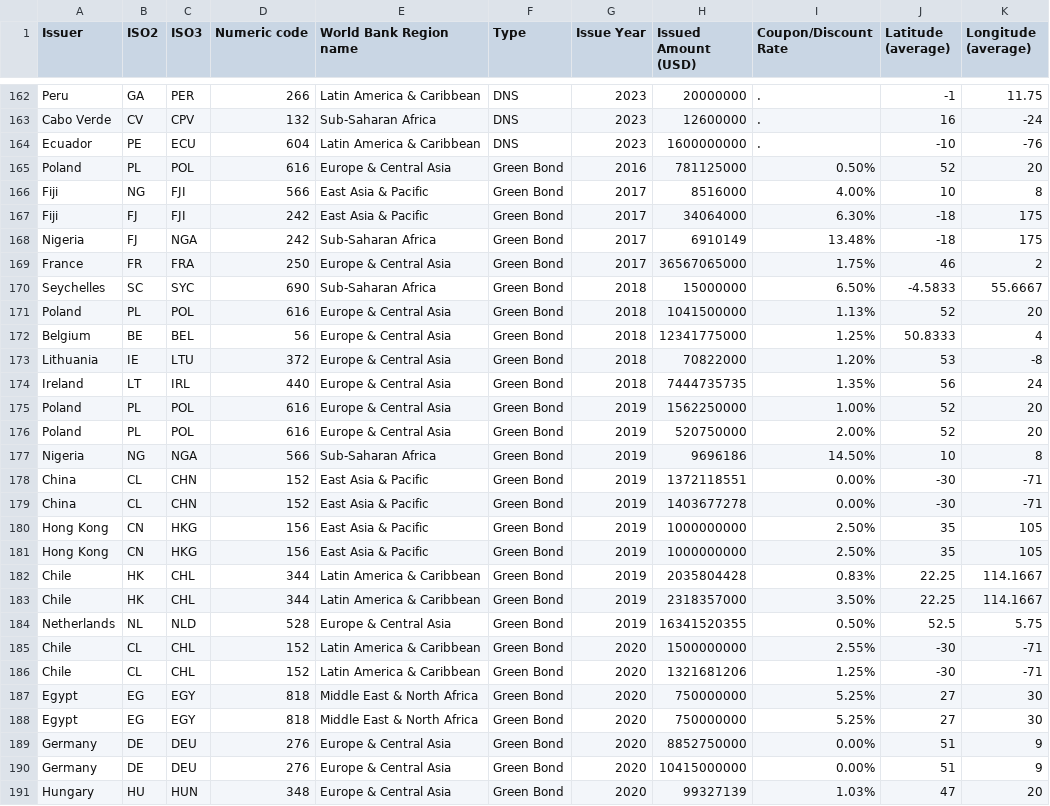
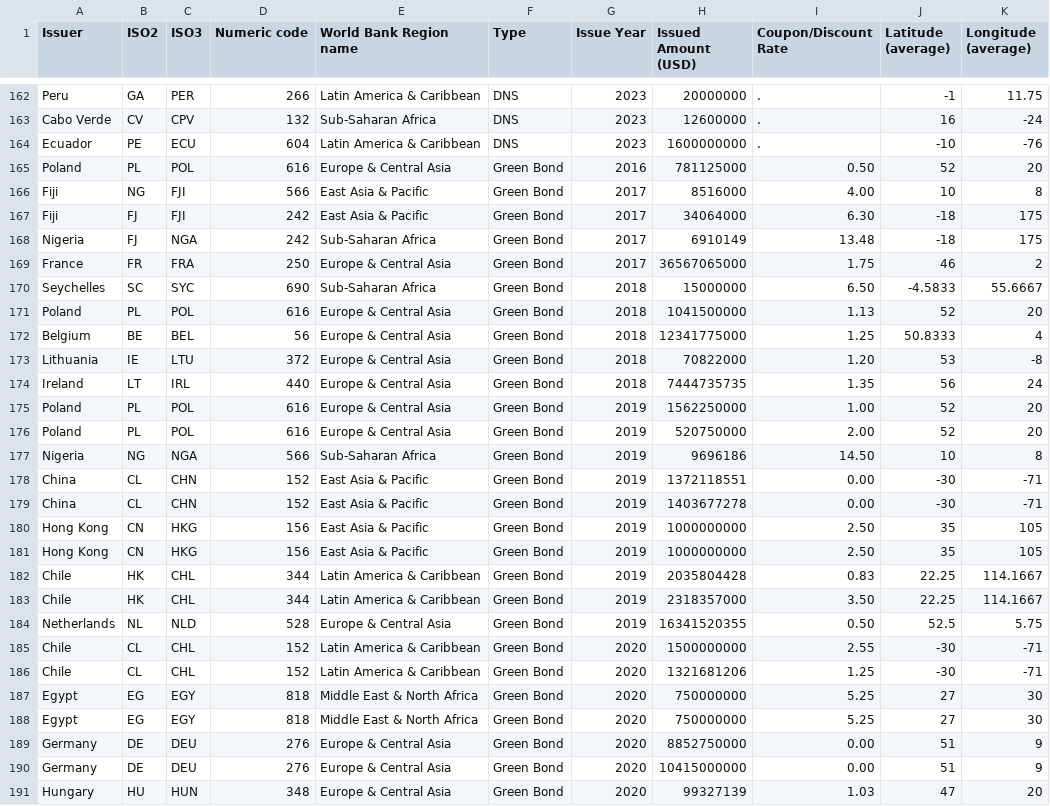
Before and after one commit to mteguhariyanto/mteguhariyanto.github.io, a CSV file: Green.csv, drawn as a sheet; only a part is shown, gaps mark what is left out; the diff covers the shown part only.

Commit message:
Update Green.csv

```diff
--- a/Green.csv
+++ b/Green.csv
@@ -164,28 +164,28 @@ Cabo Verde,CV,CPV,132,Sub-Saharan Africa,DNS,2023,12600000,.,16,-24
 Ecuador,PE,ECU,604,Latin America & Caribbean,DNS,2023,1600000000,.,-10,-76
-Poland,PL,POL,616,Europe & Central Asia,Green Bond,2016,781125000,0.50%,52,20
-Fiji,NG,FJI,566,East Asia & Pacific,Green Bond,2017,8516000,4.00%,10,8
-Fiji,FJ,FJI,242,East Asia & Pacific,Green Bond,2017,34064000,6.30%,-18,175
-Nigeria,FJ,NGA,242,Sub-Saharan Africa,Green Bond,2017,6910149,13.48%,-18,175
-France,FR,FRA,250,Europe & Central Asia,Green Bond,2017,36567065000,1.75%,46,2
-Seychelles,SC,SYC,690,Sub-Saharan Africa,Green Bond,2018,15000000,6.50%,-4.5833,55.6667
-Poland,PL,POL,616,Europe & Central Asia,Green Bond,2018,1041500000,1.13%,52,20
-Belgium,BE,BEL,56,Europe & Central Asia,Green Bond,2018,12341775000,1.25%,50.8333,4
-Lithuania,IE,LTU,372,Europe & Central Asia,Green Bond,2018,70822000,1.20%,53,-8
-Ireland,LT,IRL,440,Europe & Central Asia,Green Bond,2018,7444735735,1.35%,56,24
-Poland,PL,POL,616,Europe & Central Asia,Green Bond,2019,1562250000,1.00%,52,20
-Poland,PL,POL,616,Europe & Central Asia,Green Bond,2019,520750000,2.00%,52,20
-Nigeria,NG,NGA,566,Sub-Saharan Africa,Green Bond,2019,9696186,14.50%,10,8
-China,CL,CHN,152,East Asia & Pacific,Green Bond,2019,1372118551,0.00%,-30,-71
-China,CL,CHN,152,East Asia & Pacific,Green Bond,2019,1403677278,0.00%,-30,-71
-Hong Kong,CN,HKG,156,East Asia & Pacific,Green Bond,2019,1000000000,2.50%,35,105
-Hong Kong,CN,HKG,156,East Asia & Pacific,Green Bond,2019,1000000000,2.50%,35,105
-Chile,HK,CHL,344,Latin America & Caribbean,Green Bond,2019,2035804428,0.83%,22.25,114.1667
-Chile,HK,CHL,344,Latin America & Caribbean,Green Bond,2019,2318357000,3.50%,22.25,114.1667
-Netherlands,NL,NLD,528,Europe & Central Asia,Green Bond,2019,16341520355,0.50%,52.5,5.75
-Chile,CL,CHL,152,Latin America & Caribbean,Green Bond,2020,1500000000,2.55%,-30,-71
-Chile,CL,CHL,152,Latin America & Caribbean,Green Bond,2020,1321681206,1.25%,-30,-71
-Egypt,EG,EGY,818,Middle East & North Africa,Green Bond,2020,750000000,5.25%,27,30
-Egypt,EG,EGY,818,Middle East & North Africa,Green Bond,2020,750000000,5.25%,27,30
-Germany,DE,DEU,276,Europe & Central Asia,Green Bond,2020,8852750000,0.00%,51,9
-Germany,DE,DEU,276,Europe & Central Asia,Green Bond,2020,10415000000,0.00%,51,9
-Hungary,HU,HUN,348,Europe & Central Asia,Green Bond,2020,99327139,1.03%,47,20
+Poland,PL,POL,616,Europe & Central Asia,Green Bond,2016,781125000,0.50,52,20
+Fiji,NG,FJI,566,East Asia & Pacific,Green Bond,2017,8516000,4.00,10,8
+Fiji,FJ,FJI,242,East Asia & Pacific,Green Bond,2017,34064000,6.30,-18,175
+Nigeria,FJ,NGA,242,Sub-Saharan Africa,Green Bond,2017,6910149,13.48,-18,175
+France,FR,FRA,250,Europe & Central Asia,Green Bond,2017,36567065000,1.75,46,2
+Seychelles,SC,SYC,690,Sub-Saharan Africa,Green Bond,2018,15000000,6.50,-4.5833,55.6667
+Poland,PL,POL,616,Europe & Central Asia,Green Bond,2018,1041500000,1.13,52,20
+Belgium,BE,BEL,56,Europe & Central Asia,Green Bond,2018,12341775000,1.25,50.8333,4
+Lithuania,IE,LTU,372,Europe & Central Asia,Green Bond,2018,70822000,1.20,53,-8
+Ireland,LT,IRL,440,Europe & Central Asia,Green Bond,2018,7444735735,1.35,56,24
+Poland,PL,POL,616,Europe & Central Asia,Green Bond,2019,1562250000,1.00,52,20
+Poland,PL,POL,616,Europe & Central Asia,Green Bond,2019,520750000,2.00,52,20
+Nigeria,NG,NGA,566,Sub-Saharan Africa,Green Bond,2019,9696186,14.50,10,8
+China,CL,CHN,152,East Asia & Pacific,Green Bond,2019,1372118551,0.00,-30,-71
+China,CL,CHN,152,East Asia & Pacific,Green Bond,2019,1403677278,0.00,-30,-71
+Hong Kong,CN,HKG,156,East Asia & Pacific,Green Bond,2019,1000000000,2.50,35,105
+Hong Kong,CN,HKG,156,East Asia & Pacific,Green Bond,2019,1000000000,2.50,35,105
+Chile,HK,CHL,344,Latin America & Caribbean,Green Bond,2019,2035804428,0.83,22.25,114.1667
+Chile,HK,CHL,344,Latin America & Caribbean,Green Bond,2019,2318357000,3.50,22.25,114.1667
+Netherlands,NL,NLD,528,Europe & Central Asia,Green Bond,2019,16341520355,0.50,52.5,5.75
+Chile,CL,CHL,152,Latin America & Caribbean,Green Bond,2020,1500000000,2.55,-30,-71
+Chile,CL,CHL,152,Latin America & Caribbean,Green Bond,2020,1321681206,1.25,-30,-71
+Egypt,EG,EGY,818,Middle East & North Africa,Green Bond,2020,750000000,5.25,27,30
+Egypt,EG,EGY,818,Middle East & North Africa,Green Bond,2020,750000000,5.25,27,30
+Germany,DE,DEU,276,Europe & Central Asia,Green Bond,2020,8852750000,0.00,51,9
+Germany,DE,DEU,276,Europe & Central Asia,Green Bond,2020,10415000000,0.00,51,9
+Hungary,HU,HUN,348,Europe & Central Asia,Green Bond,2020,99327139,1.03,47,20
```
Also changed, not shown: 107 edited cells elsewhere in this file.
